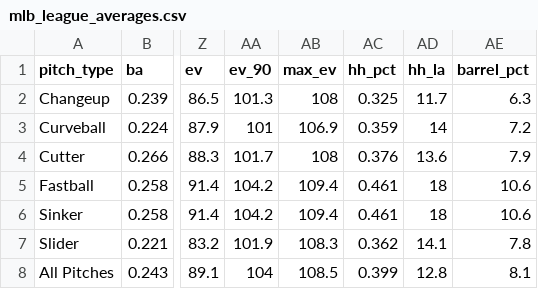
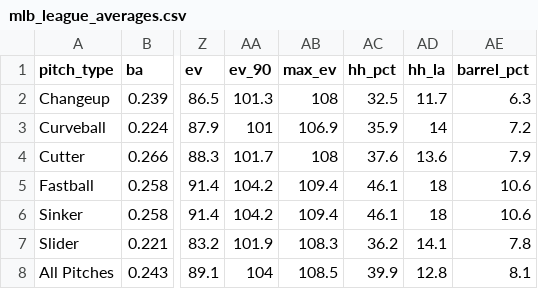
Before and after one commit to rick643charts/templates, a CSV file: mlb_league_averages.csv, drawn as a sheet; only a part is shown, gaps mark what is left out; the diff names each change by its address in the sheet, - before the commit and + after, or states it on an @@ line.

Commit message:
Update mlb_league_averages.csv

```diff
--- a/mlb_league_averages.csv
+++ b/mlb_league_averages.csv
-AC2 (hh_pct): 0.325
+AC2 (hh_pct): 32.5
-AC3 (hh_pct): 0.359
+AC3 (hh_pct): 35.9
-AC4 (hh_pct): 0.376
+AC4 (hh_pct): 37.6
-AC5:AC6 (hh_pct): 0.461
+AC5:AC6 (hh_pct): 46.1
-AC7 (hh_pct): 0.362
+AC7 (hh_pct): 36.2
-AC8 (hh_pct): 0.399
+AC8 (hh_pct): 39.9
```
